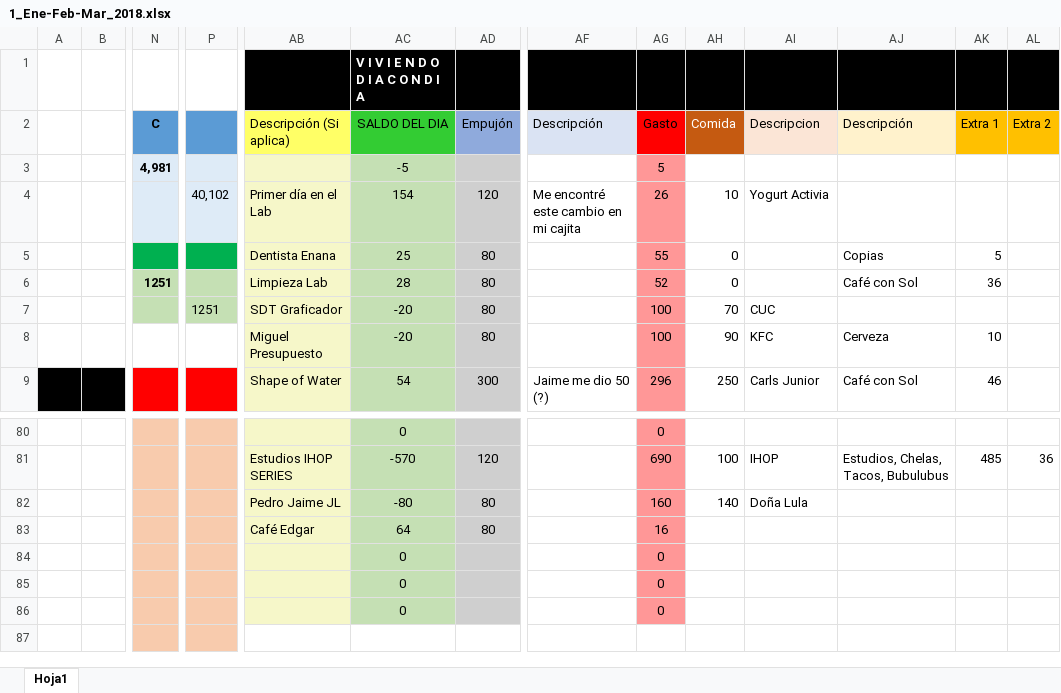
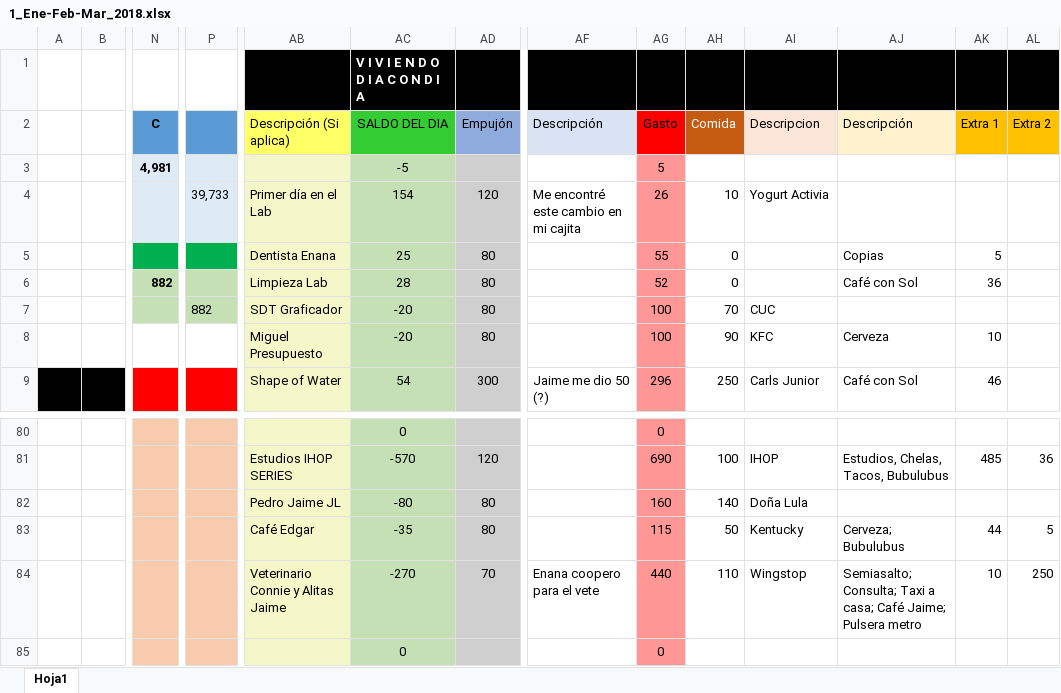
Before and after one commit to Adrifelcha/Adrifelcha, an Excel workbook: Finanzas/1_Ene-Feb-Mar_2018.xlsx, sheet Hoja1, drawn as a sheet; only a part is shown, gaps mark what is left out; the shorter side is filled out with more unchanged rows; values as stored, in another font and other column widths than the file's, no borders; removed rows and columns are numbered as before the commit, all else as after; rows hold the shown columns only; the diff names each change by its address in the sheet, - before the commit and + after, or states it on an @@ line.

Commit message:
Finanzas

```diff
--- a/Finanzas/1_Ene-Feb-Mar_2018.xlsx (sheet Hoja1)
+++ b/Finanzas/1_Ene-Feb-Mar_2018.xlsx (sheet Hoja1)
-P4: 40,102
+P4: 39,733
-N6 (C): 1251
+N6 (C): 882
-P7: 1251
+P7: 882
-AC83 (SALDO DEL DIA): 64
+AC83 (SALDO DEL DIA): -35
-AG83 (Gasto): 16
+AG83 (Gasto): 115
-AH83 (Comida): (empty)
+AH83 (Comida): 50
-AI83 (Descripcion): (empty)
+AI83 (Descripcion): Kentucky
-AJ83 (Descripción): (empty)
+AJ83 (Descripción): Cerveza; Bubulubus
-AK83 (Extra 1): (empty)
+AK83 (Extra 1): 44
-AL83 (Extra 2): (empty)
+AL83 (Extra 2): 5
-row 84:  |  |  |  |  | 0 |  |  | 0
+row 84:  |  |  |  | Veterinario Connie y Alitas Jaime | -270 | 70 | Enana coopero para el vete | 440 | 110 | Wingstop | Semiasalto; Consulta; Taxi a casa; Café Jaime; Pulsera metro | 10 | 250
```
